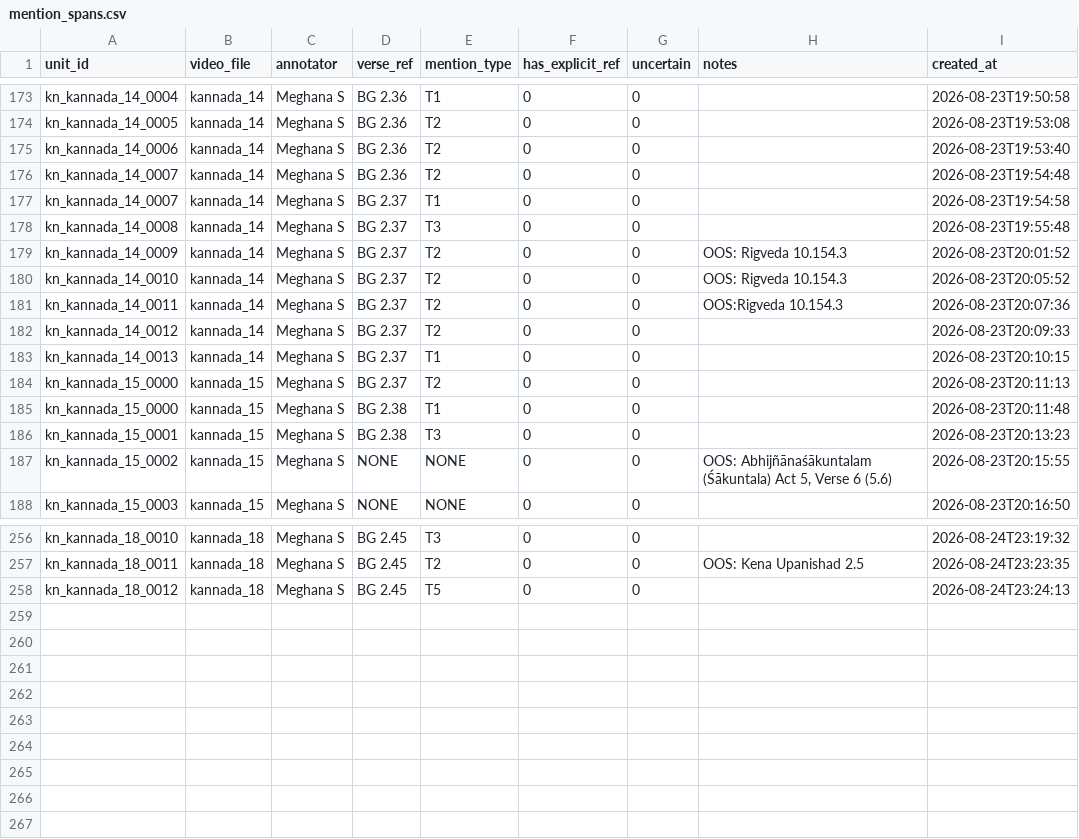
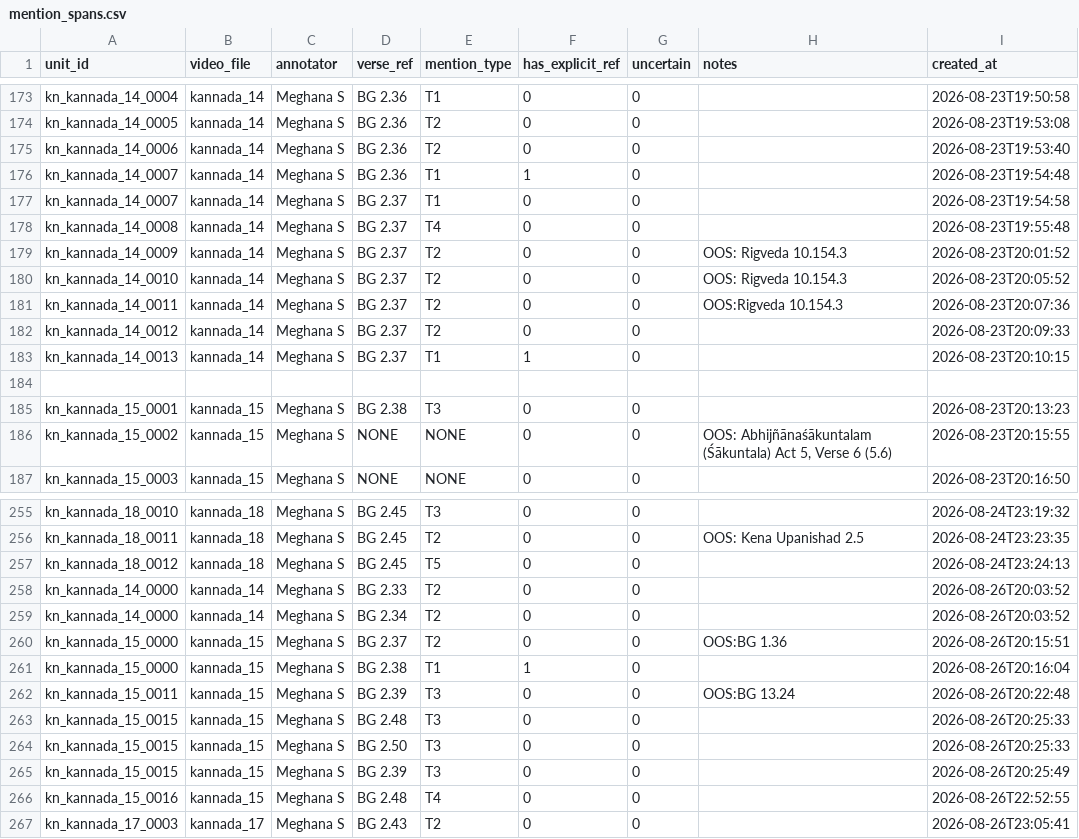
Before and after one commit to Maitreyi-V/RAG-pipeline, a CSV file: RAG-pipeline-llama/data/mention_spans.csv, drawn as a sheet; only a part is shown, gaps mark what is left out; the diff covers the shown part only.

Commit message:
Add mention-type annotations for kannada_13 and video_01

```diff
--- a/RAG-pipeline-llama/data/mention_spans.csv
+++ b/RAG-pipeline-llama/data/mention_spans.csv
@@ -175,5 +175,5 @@ kn_kannada_14_0005,kannada_14,Meghana S,BG 2.36,T2,0,0,,2026-08-23T19:53:08
 kn_kannada_14_0006,kannada_14,Meghana S,BG 2.36,T2,0,0,,2026-08-23T19:53:40
-kn_kannada_14_0007,kannada_14,Meghana S,BG 2.36,T2,0,0,,2026-08-23T19:54:48
+kn_kannada_14_0007,kannada_14,Meghana S,BG 2.36,T1,1,0,,2026-08-23T19:54:48
 kn_kannada_14_0007,kannada_14,Meghana S,BG 2.37,T1,0,0,,2026-08-23T19:54:58
-kn_kannada_14_0008,kannada_14,Meghana S,BG 2.37,T3,0,0,,2026-08-23T19:55:48
+kn_kannada_14_0008,kannada_14,Meghana S,BG 2.37,T4,0,0,,2026-08-23T19:55:48
 kn_kannada_14_0009,kannada_14,Meghana S,BG 2.37,T2,0,0,OOS: Rigveda 10.154.3,2026-08-23T20:01:52
@@ -182,5 +182,4 @@ kn_kannada_14_0011,kannada_14,Meghana S,BG 2.37,T2,0,0,OOS:Rigveda 10.154.3,2026
 kn_kannada_14_0012,kannada_14,Meghana S,BG 2.37,T2,0,0,,2026-08-23T20:09:33
-kn_kannada_14_0013,kannada_14,Meghana S,BG 2.37,T1,0,0,,2026-08-23T20:10:15
-kn_kannada_15_0000,kannada_15,Meghana S,BG 2.37,T2,0,0,,2026-08-23T20:11:13
-kn_kannada_15_0000,kannada_15,Meghana S,BG 2.38,T1,0,0,,2026-08-23T20:11:48
+kn_kannada_14_0013,kannada_14,Meghana S,BG 2.37,T1,1,0,,2026-08-23T20:10:15
+
 kn_kannada_15_0001,kannada_15,Meghana S,BG 2.38,T3,0,0,,2026-08-23T20:13:23
@@ -258 +257,11 @@ kn_kannada_18_0011,kannada_18,Meghana S,BG 2.45,T2,0,0,OOS: Kena Upanishad 2.5,2
 kn_kannada_18_0012,kannada_18,Meghana S,BG 2.45,T5,0,0,,2026-08-24T23:24:13
+kn_kannada_14_0000,kannada_14,Meghana S,BG 2.33,T2,0,0,,2026-08-26T20:03:52
+kn_kannada_14_0000,kannada_14,Meghana S,BG 2.34,T2,0,0,,2026-08-26T20:03:52
+kn_kannada_15_0000,kannada_15,Meghana S,BG 2.37,T2,0,0,OOS:BG 1.36,2026-08-26T20:15:51
+kn_kannada_15_0000,kannada_15,Meghana S,BG 2.38,T1,1,0,,2026-08-26T20:16:04
+kn_kannada_15_0011,kannada_15,Meghana S,BG 2.39,T3,0,0,OOS:BG 13.24,2026-08-26T20:22:48
+kn_kannada_15_0015,kannada_15,Meghana S,BG 2.48,T3,0,0,,2026-08-26T20:25:33
+kn_kannada_15_0015,kannada_15,Meghana S,BG 2.50,T3,0,0,,2026-08-26T20:25:33
+kn_kannada_15_0015,kannada_15,Meghana S,BG 2.39,T3,0,0,,2026-08-26T20:25:49
+kn_kannada_15_0016,kannada_15,Meghana S,BG 2.48,T4,0,0,,2026-08-26T22:52:55
+kn_kannada_17_0003,kannada_17,Meghana S,BG 2.43,T2,0,0,,2026-08-26T23:05:41
```
Also changed, not shown: 37 edited cells elsewhere in this file.
